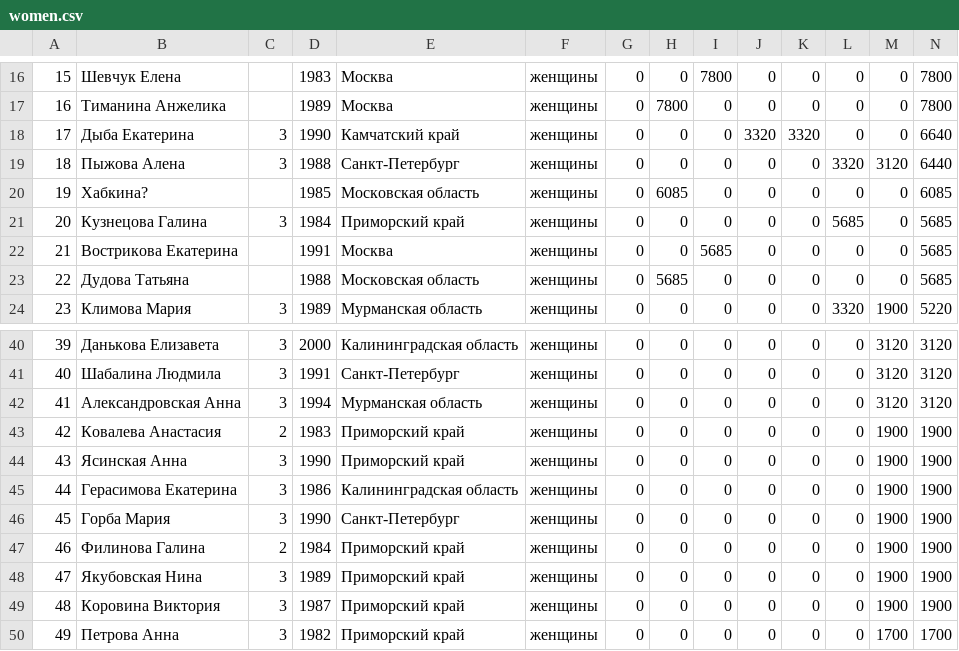
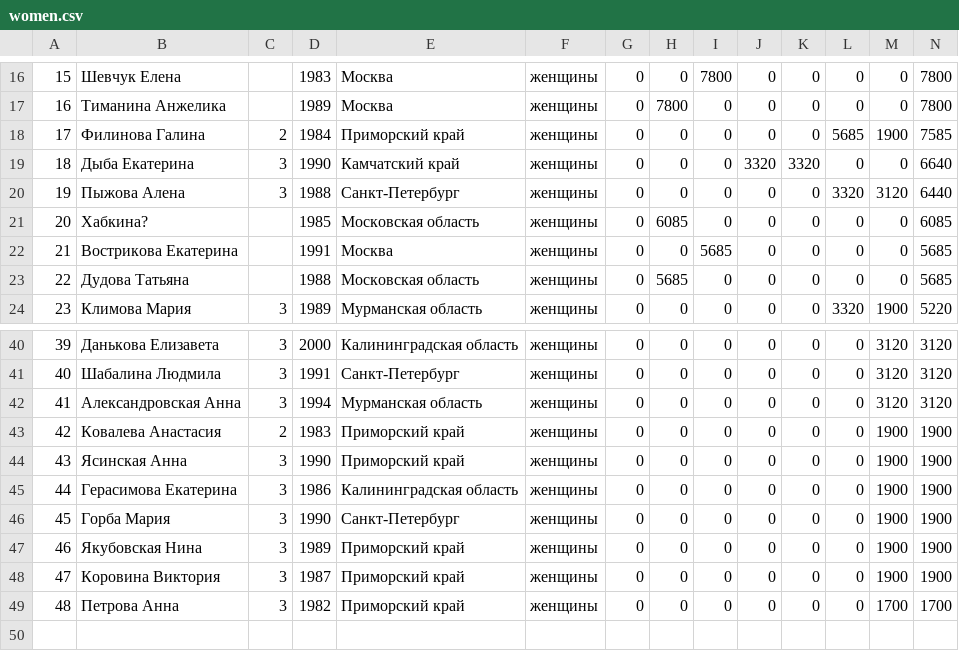
Before and after one commit to odinsy/surfrating, a CSV file: output/rankings/rfs/rus/longboard/women.csv, drawn as a sheet; only a part is shown, gaps mark what is left out; removed rows and columns are numbered as before the commit, all else as after; the diff names each change by its address in the sheet, - before the commit and + after, or states it on an @@ line.

Commit message:
fix Филинова

```diff
--- a/output/rankings/rfs/rus/longboard/women.csv
+++ b/output/rankings/rfs/rus/longboard/women.csv
+row 18: 17 | Филинова Галина | 2 | 1984 | Приморский край | женщины | 0 | 0 | 0 | 0 | 0 | 5685 | 1900 | 7585
@@ column A renumbered from row 19 down @@
-row 21: 20 | Кузнецова Галина | 3 | 1984 | Приморский край | женщины | 0 | 0 | 0 | 0 | 0 | 5685 | 0 | 5685
-row 47: 46 | Филинова Галина | 2 | 1984 | Приморский край | женщины | 0 | 0 | 0 | 0 | 0 | 0 | 1900 | 1900
```
Also changed, not shown: 1 other file.
